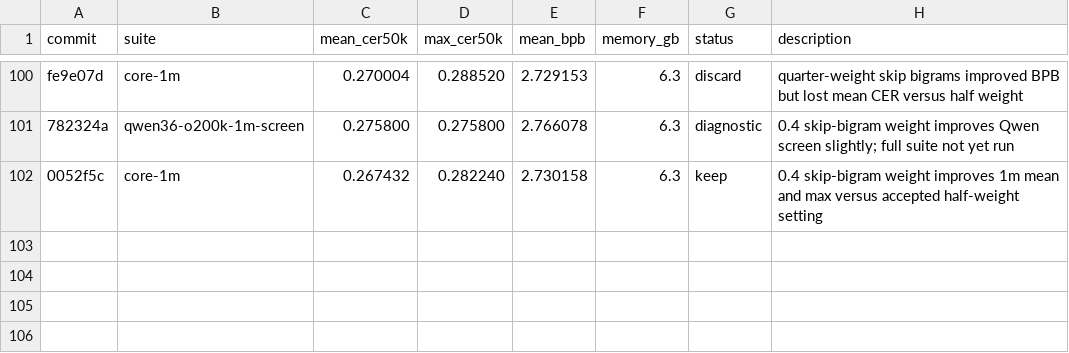
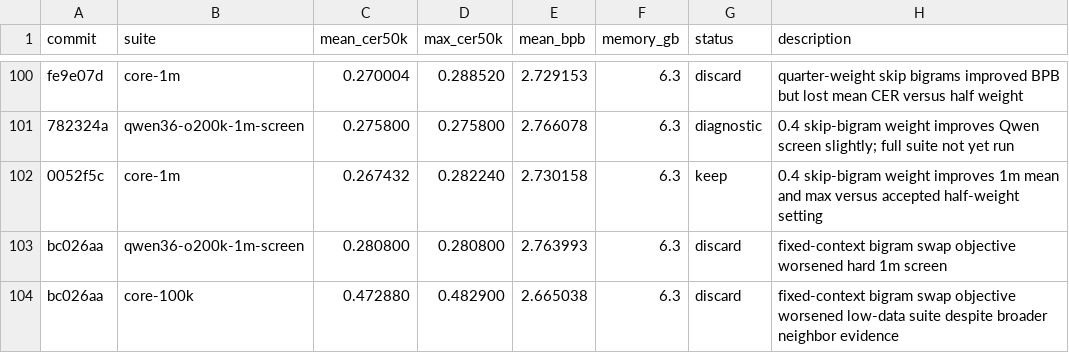
Before and after one commit to anpaure/detokenizer, a TSV file: results.tsv, drawn as a sheet; only a part is shown, gaps mark what is left out; the diff names each change by its address in the sheet, - before the commit and + after, or states it on an @@ line.

Commit message:
Log fixed context refinement screens

```diff
--- a/results.tsv
+++ b/results.tsv
+row 103: bc026aa | qwen36-o200k-1m-screen | 0.280800 | 0.280800 | 2.763993 | 6.3 | discard | fixed-context bigram swap objective worsened hard 1m screen
+row 104: bc026aa | core-100k | 0.472880 | 0.482900 | 2.665038 | 6.3 | discard | fixed-context bigram swap objective worsened low-data suite despite broader neighbor evidence
```
